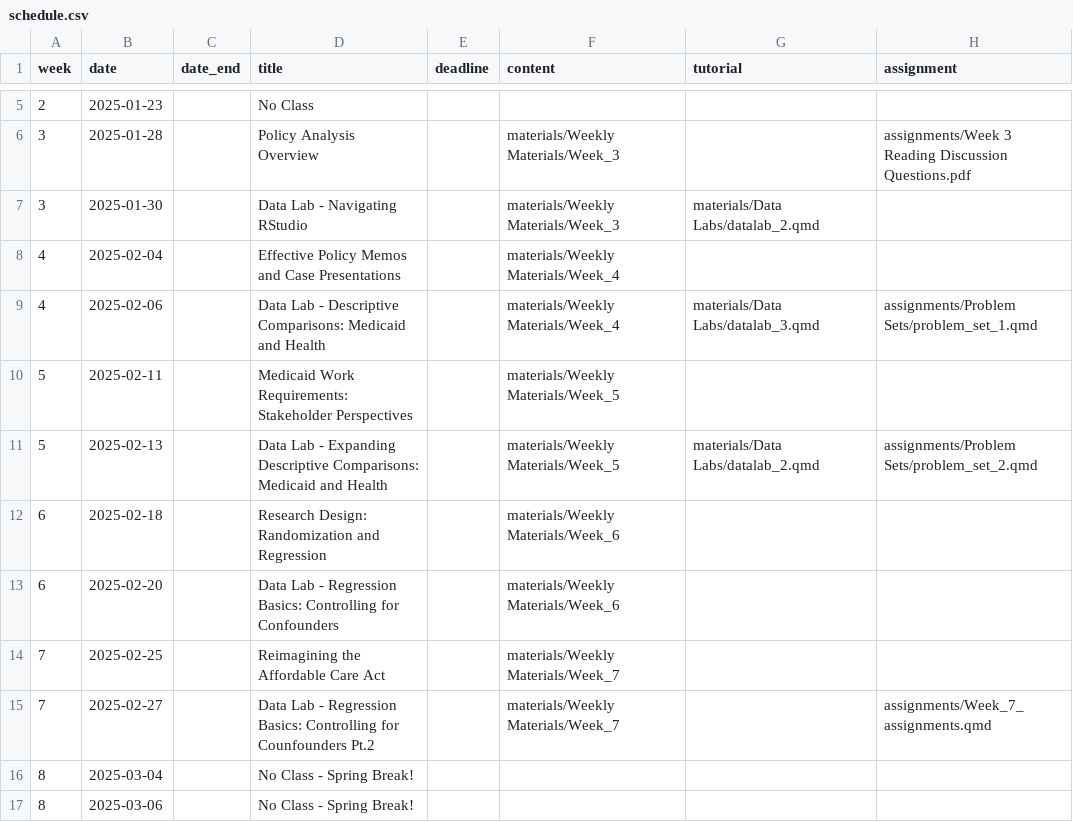
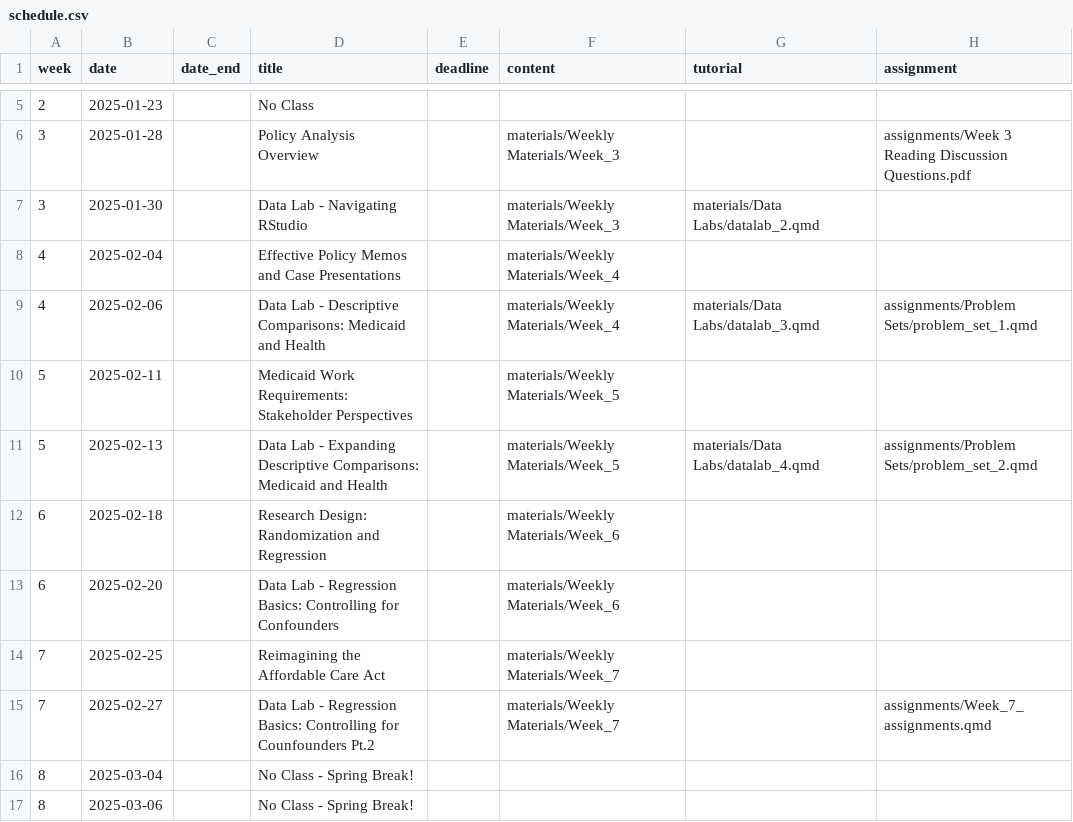
Before and after one commit to k-callison/hpam7660-sp24, a CSV file: data/schedule.csv, drawn as a sheet; only a part is shown, gaps mark what is left out.

Commit message:
Data lab 4 corrected link

```diff
--- a/data/schedule.csv
+++ b/data/schedule.csv
@@ -10,3 +10,3 @@ week,date,date_end,title,deadline,content,tutorial,assignment
 5,2025-02-11,,Medicaid Work Requirements: Stakeholder Perspectives,,"materials/Weekly Materials/Week_5",,
-5,2025-02-13,,Data Lab - Expanding Descriptive Comparisons: Medicaid and Health,,"materials/Weekly Materials/Week_5","materials/Data Labs/datalab_2.qmd","assignments/Problem Sets/problem_set_2.qmd"
+5,2025-02-13,,Data Lab - Expanding Descriptive Comparisons: Medicaid and Health,,"materials/Weekly Materials/Week_5","materials/Data Labs/datalab_4.qmd","assignments/Problem Sets/problem_set_2.qmd"
 6,2025-02-18,,Research Design: Randomization and Regression,,"materials/Weekly Materials/Week_6",,
```
